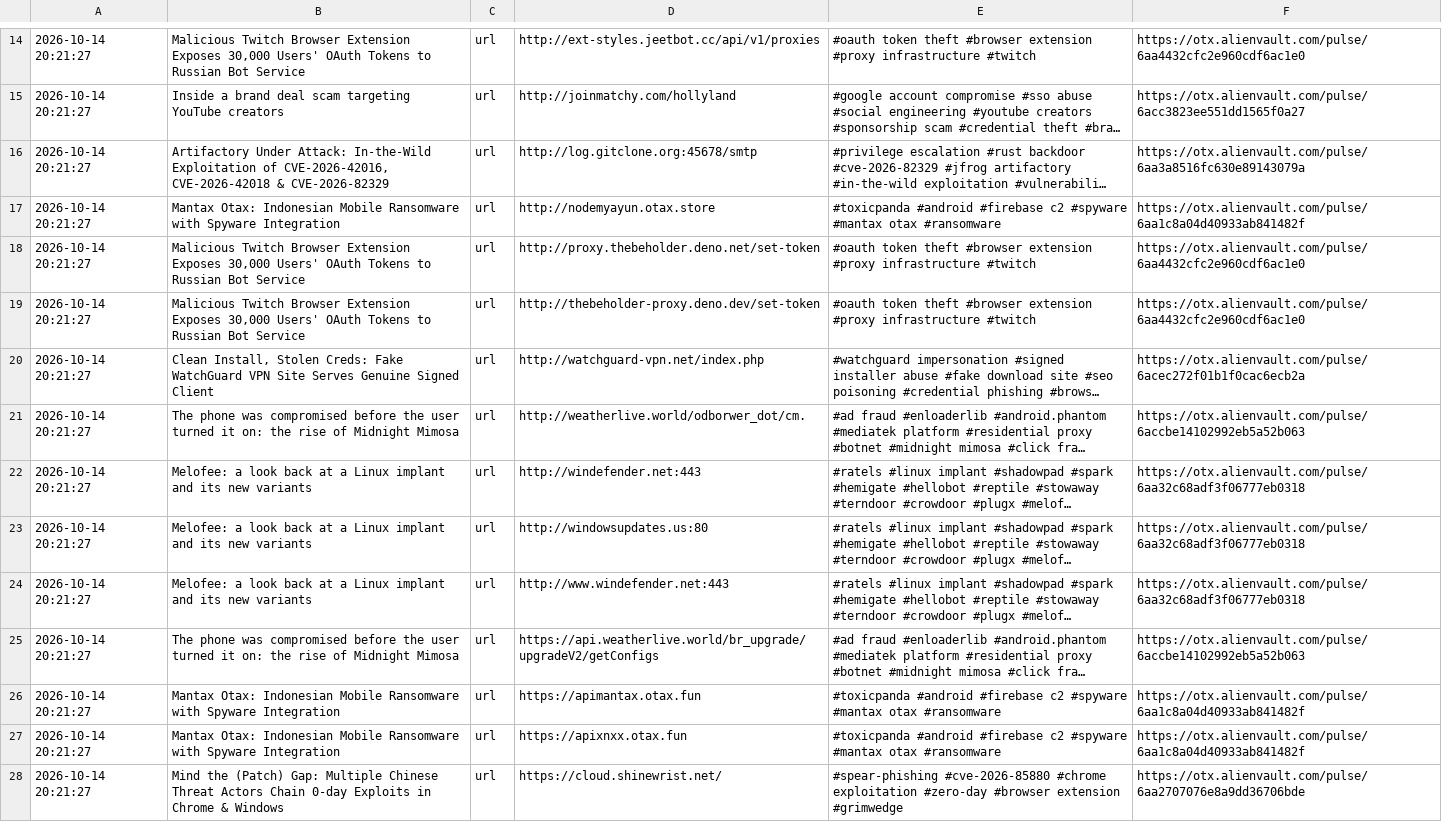
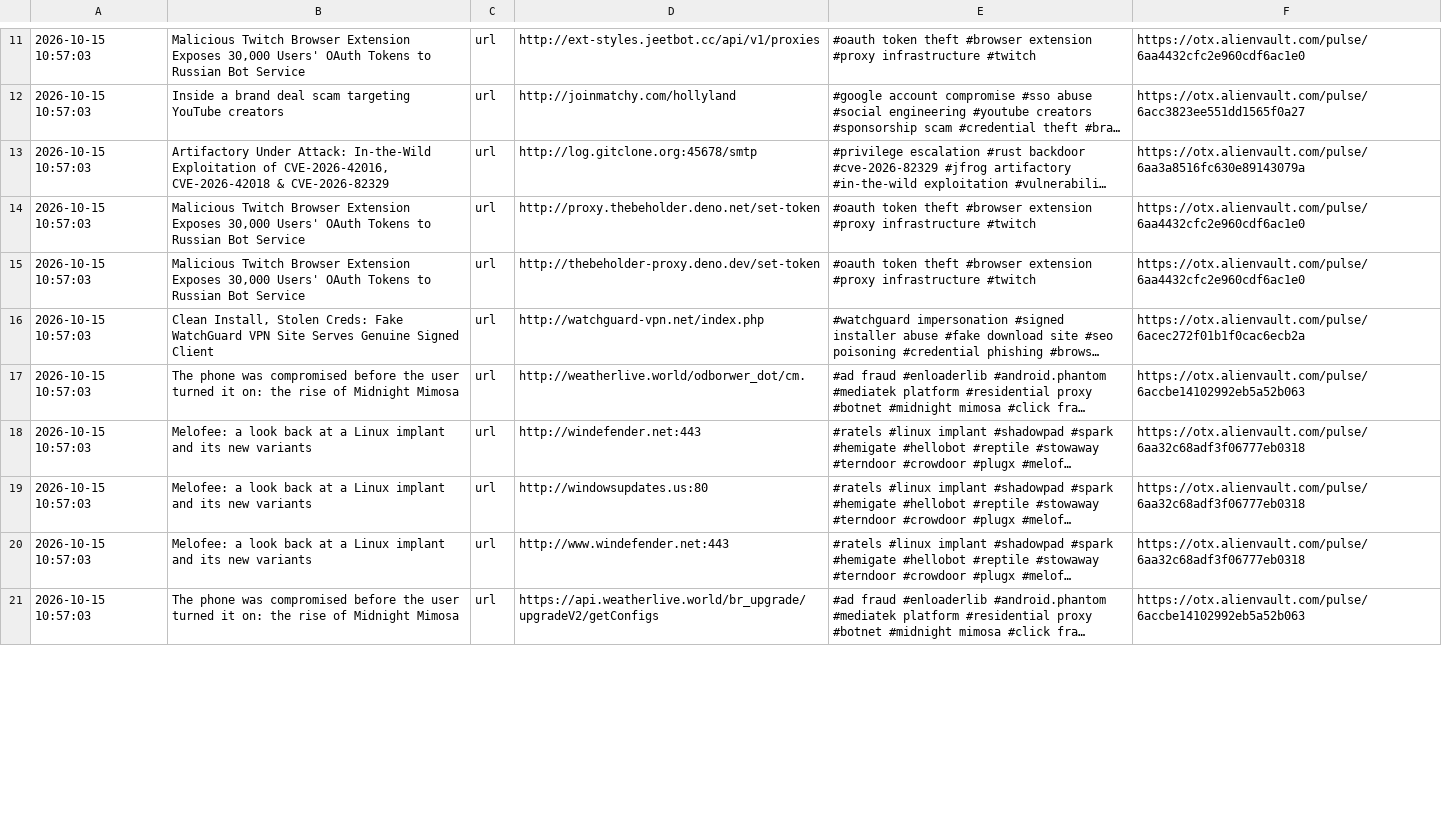
Before and after one commit to 0xShun/Threat-Intel-Data-Pipeline, a CSV file: reports/otx_urls.csv, drawn as a sheet; only a part is shown, gaps mark what is left out; long unchanged cells end in …; removed rows and columns are numbered as before the commit, all else as after; the diff covers the shown part only; the diff names each change by its address in the sheet, - before the commit and + after, or states it on an @@ line.

```diff
--- a/reports/otx_urls.csv
+++ b/reports/otx_urls.csv
-A11:A13: 2026-10-14 20:21:27
+A11:A13: 2026-10-15 10:57:03
-row 17: 2026-10-14 20:21:27 | Mantax Otax: Indonesian Mobile Ransomware with Spyware Integration | url | http://nodemyayun.otax.store | #toxicpanda #android #firebase c2 #spyware #mantax otax #ransomware | https://otx.alienvault.com/pulse/6aa1c8a04d40933ab841482f
-A14:A21: 2026-10-14 20:21:27
+A14:A21: 2026-10-15 10:57:03
-row 26: 2026-10-14 20:21:27 | Mantax Otax: Indonesian Mobile Ransomware with Spyware Integration | url | https://apimantax.otax.fun | #toxicpanda #android #firebase c2 #spyware #mantax otax #ransomware | https://otx.alienvault.com/pulse/6aa1c8a04d40933ab841482f
-row 27: 2026-10-14 20:21:27 | Mantax Otax: Indonesian Mobile Ransomware with Spyware Integration | url | https://apixnxx.otax.fun | #toxicpanda #android #firebase c2 #spyware #mantax otax #ransomware | https://otx.alienvault.com/pulse/6aa1c8a04d40933ab841482f
-row 28: 2026-10-14 20:21:27 | Mind the (Patch) Gap: Multiple Chinese Threat Actors Chain 0-day Exploits in Chrome & Windows | url | https://cloud.shinewrist.net/ | #spear-phishing #cve-2026-85880 #chrome exploitation #zero-day #browser extension #grimwedge | https://otx.alienvault.com/pulse/6aa2707076e8a9dd36706bde
```
Also changed, not shown: 6 added rows, 9 removed rows and 23 edited cells elsewhere in this file, reports/threatfox_domains.csv, 20 other files.
